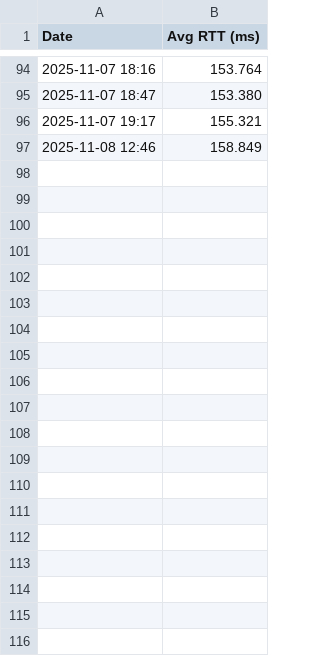
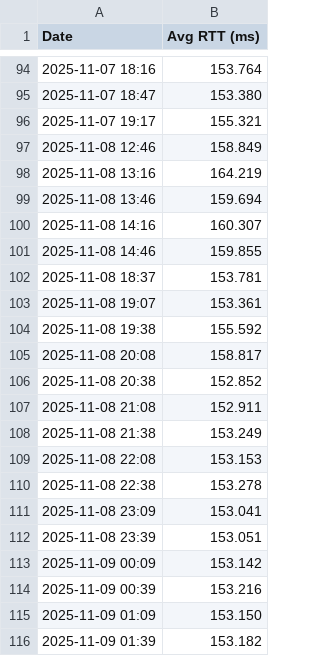
Before and after one commit to GabuDev0/Projet-MET, a CSV file: ping_results.csv, drawn as a sheet; only a part is shown, gaps mark what is left out; the diff covers the shown part only.

Commit message:
FEAT: trend plot, more ping results

```diff
--- a/ping_results.csv
+++ b/ping_results.csv
@@ -97 +97,20 @@ Date,Avg RTT (ms)
 2025-11-08 12:46,158.849
+2025-11-08 13:16,164.219
+2025-11-08 13:46,159.694
+2025-11-08 14:16,160.307
+2025-11-08 14:46,159.855
+2025-11-08 18:37,153.781
+2025-11-08 19:07,153.361
+2025-11-08 19:38,155.592
+2025-11-08 20:08,158.817
+2025-11-08 20:38,152.852
+2025-11-08 21:08,152.911
+2025-11-08 21:38,153.249
+2025-11-08 22:08,153.153
+2025-11-08 22:38,153.278
+2025-11-08 23:09,153.041
+2025-11-08 23:39,153.051
+2025-11-09 00:09,153.142
+2025-11-09 00:39,153.216
+2025-11-09 01:09,153.150
+2025-11-09 01:39,153.182
```
Also changed, not shown: 60 added rows elsewhere in this file, 1 other file.
